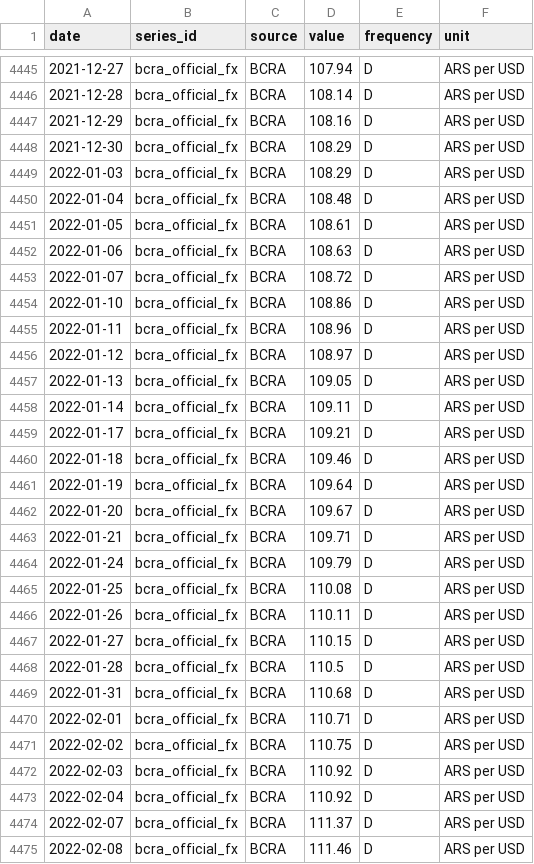
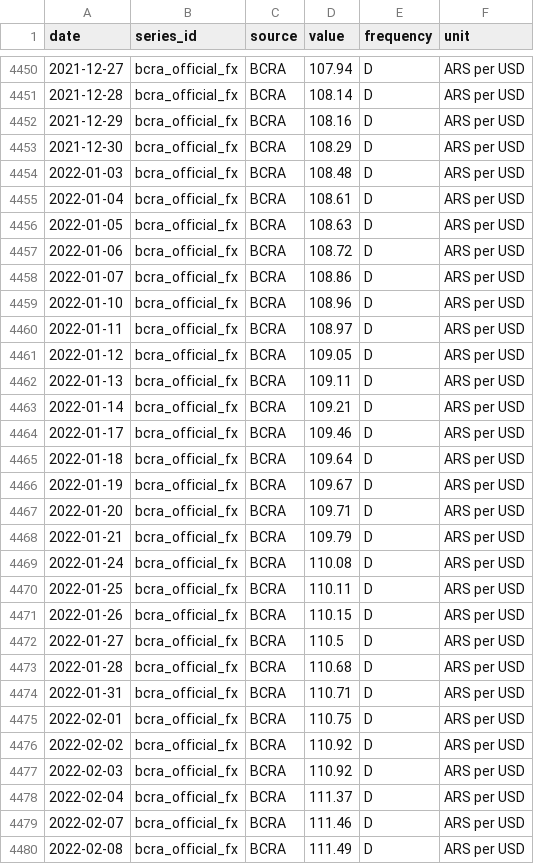
Before and after one commit to TorradoSantiago/Landing-Consulting, a CSV file: market_monitor/data/raw/bcra.csv, drawn as a sheet; only a part is shown, gaps mark what is left out; the diff covers the shown part only.

```diff
--- a/market_monitor/data/raw/bcra.csv
+++ b/market_monitor/data/raw/bcra.csv
@@ -4448,28 +4453,28 @@ date,series_id,source,value,frequency,unit
 2021-12-30,bcra_official_fx,BCRA,108.29,D,ARS per USD
-2022-01-03,bcra_official_fx,BCRA,108.29,D,ARS per USD
-2022-01-04,bcra_official_fx,BCRA,108.48,D,ARS per USD
-2022-01-05,bcra_official_fx,BCRA,108.61,D,ARS per USD
-2022-01-06,bcra_official_fx,BCRA,108.63,D,ARS per USD
-2022-01-07,bcra_official_fx,BCRA,108.72,D,ARS per USD
-2022-01-10,bcra_official_fx,BCRA,108.86,D,ARS per USD
-2022-01-11,bcra_official_fx,BCRA,108.96,D,ARS per USD
-2022-01-12,bcra_official_fx,BCRA,108.97,D,ARS per USD
-2022-01-13,bcra_official_fx,BCRA,109.05,D,ARS per USD
-2022-01-14,bcra_official_fx,BCRA,109.11,D,ARS per USD
-2022-01-17,bcra_official_fx,BCRA,109.21,D,ARS per USD
-2022-01-18,bcra_official_fx,BCRA,109.46,D,ARS per USD
-2022-01-19,bcra_official_fx,BCRA,109.64,D,ARS per USD
-2022-01-20,bcra_official_fx,BCRA,109.67,D,ARS per USD
-2022-01-21,bcra_official_fx,BCRA,109.71,D,ARS per USD
-2022-01-24,bcra_official_fx,BCRA,109.79,D,ARS per USD
-2022-01-25,bcra_official_fx,BCRA,110.08,D,ARS per USD
-2022-01-26,bcra_official_fx,BCRA,110.11,D,ARS per USD
-2022-01-27,bcra_official_fx,BCRA,110.15,D,ARS per USD
-2022-01-28,bcra_official_fx,BCRA,110.5,D,ARS per USD
-2022-01-31,bcra_official_fx,BCRA,110.68,D,ARS per USD
-2022-02-01,bcra_official_fx,BCRA,110.71,D,ARS per USD
-2022-02-02,bcra_official_fx,BCRA,110.75,D,ARS per USD
+2022-01-03,bcra_official_fx,BCRA,108.48,D,ARS per USD
+2022-01-04,bcra_official_fx,BCRA,108.61,D,ARS per USD
+2022-01-05,bcra_official_fx,BCRA,108.63,D,ARS per USD
+2022-01-06,bcra_official_fx,BCRA,108.72,D,ARS per USD
+2022-01-07,bcra_official_fx,BCRA,108.86,D,ARS per USD
+2022-01-10,bcra_official_fx,BCRA,108.96,D,ARS per USD
+2022-01-11,bcra_official_fx,BCRA,108.97,D,ARS per USD
+2022-01-12,bcra_official_fx,BCRA,109.05,D,ARS per USD
+2022-01-13,bcra_official_fx,BCRA,109.11,D,ARS per USD
+2022-01-14,bcra_official_fx,BCRA,109.21,D,ARS per USD
+2022-01-17,bcra_official_fx,BCRA,109.46,D,ARS per USD
+2022-01-18,bcra_official_fx,BCRA,109.64,D,ARS per USD
+2022-01-19,bcra_official_fx,BCRA,109.67,D,ARS per USD
+2022-01-20,bcra_official_fx,BCRA,109.71,D,ARS per USD
+2022-01-21,bcra_official_fx,BCRA,109.79,D,ARS per USD
+2022-01-24,bcra_official_fx,BCRA,110.08,D,ARS per USD
+2022-01-25,bcra_official_fx,BCRA,110.11,D,ARS per USD
+2022-01-26,bcra_official_fx,BCRA,110.15,D,ARS per USD
+2022-01-27,bcra_official_fx,BCRA,110.5,D,ARS per USD
+2022-01-28,bcra_official_fx,BCRA,110.68,D,ARS per USD
+2022-01-31,bcra_official_fx,BCRA,110.71,D,ARS per USD
+2022-02-01,bcra_official_fx,BCRA,110.75,D,ARS per USD
+2022-02-02,bcra_official_fx,BCRA,110.92,D,ARS per USD
 2022-02-03,bcra_official_fx,BCRA,110.92,D,ARS per USD
-2022-02-04,bcra_official_fx,BCRA,110.92,D,ARS per USD
-2022-02-07,bcra_official_fx,BCRA,111.37,D,ARS per USD
-2022-02-08,bcra_official_fx,BCRA,111.46,D,ARS per USD
+2022-02-04,bcra_official_fx,BCRA,111.37,D,ARS per USD
+2022-02-07,bcra_official_fx,BCRA,111.46,D,ARS per USD
+2022-02-08,bcra_official_fx,BCRA,111.49,D,ARS per USD
```
Also changed, not shown: 15 added rows and 13 edited cells elsewhere in this file, market_monitor/data/features/feature_panel.csv, market_monitor/data/processed/monthly_long.csv, 12 other files.
